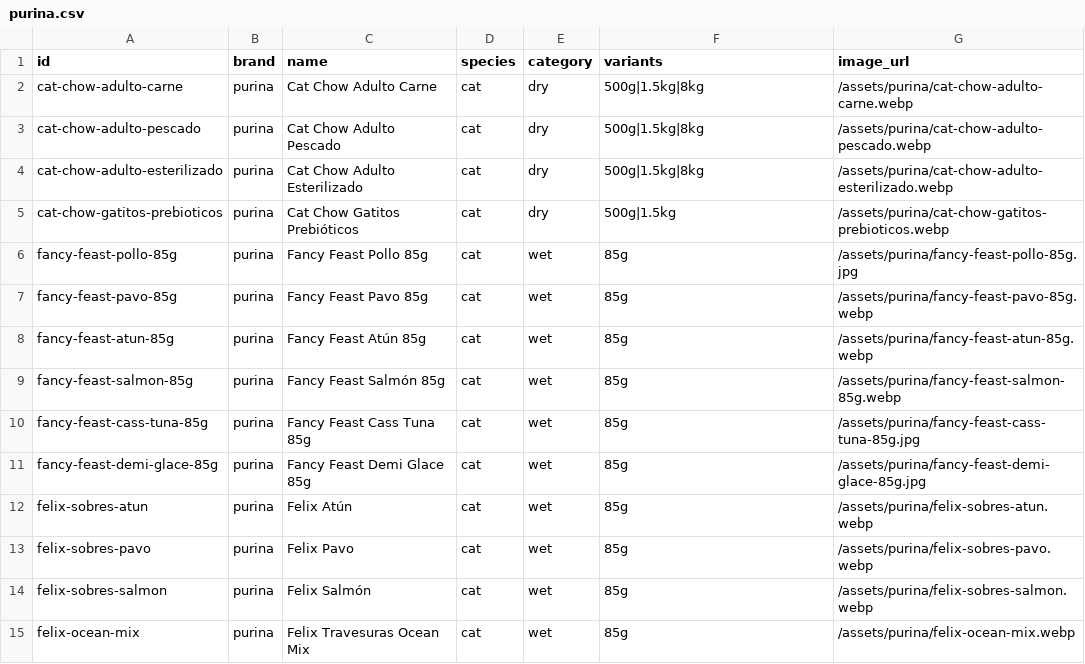
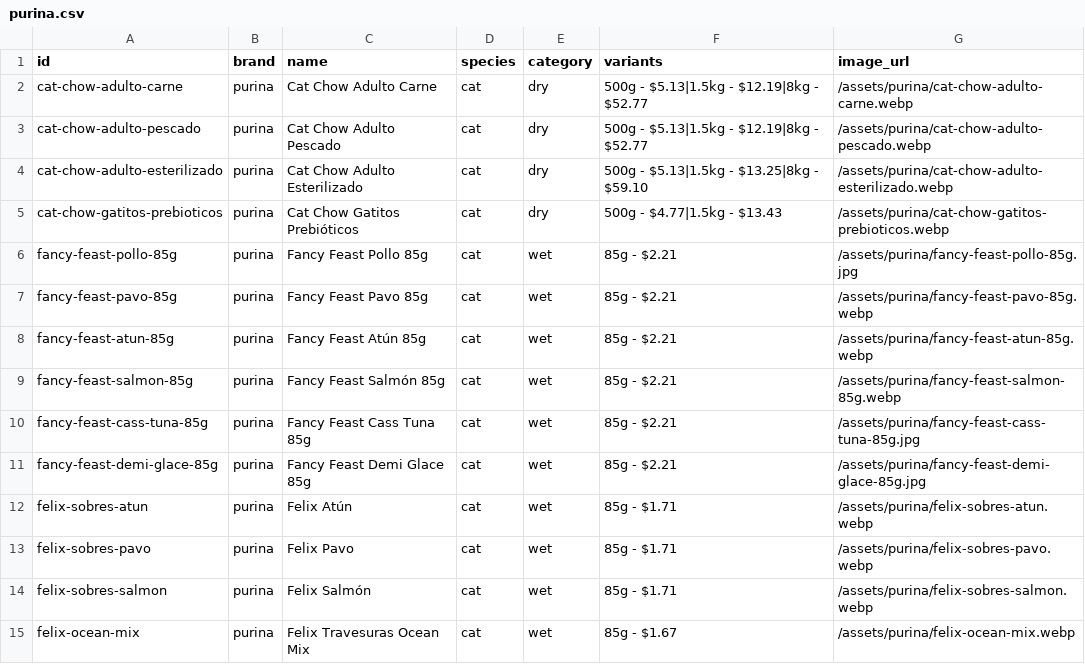
Before and after one commit to renanchavezavila/amicotti-web, a CSV file: amicotti_mvp_site/data/purina.csv, drawn as a sheet; only a part is shown; the diff covers the shown part only.

Commit message:
Update purina.csv

```diff
--- a/amicotti_mvp_site/data/purina.csv
+++ b/amicotti_mvp_site/data/purina.csv
@@ -1,15 +1,15 @@
 id,brand,name,species,category,variants,image_url
-cat-chow-adulto-carne,purina,Cat Chow Adulto Carne,cat,dry,500g|1.5kg|8kg,/assets/purina/cat-chow-adulto-carne.webp
-cat-chow-adulto-pescado,purina,Cat Chow Adulto Pescado,cat,dry,500g|1.5kg|8kg,/assets/purina/cat-chow-adulto-pescado.webp
-cat-chow-adulto-esterilizado,purina,Cat Chow Adulto Esterilizado,cat,dry,500g|1.5kg|8kg,/assets/purina/cat-chow-adulto-esterilizado.webp
-cat-chow-gatitos-prebioticos,purina,Cat Chow Gatitos Prebióticos,cat,dry,500g|1.5kg,/assets/purina/cat-chow-gatitos-prebioticos.webp
-fancy-feast-pollo-85g,purina,Fancy Feast Pollo 85g,cat,wet,85g,/assets/purina/fancy-feast-pollo-85g.jpg
-fancy-feast-pavo-85g,purina,Fancy Feast Pavo 85g,cat,wet,85g,/assets/purina/fancy-feast-pavo-85g.webp
-fancy-feast-atun-85g,purina,Fancy Feast Atún 85g,cat,wet,85g,/assets/purina/fancy-feast-atun-85g.webp
-fancy-feast-salmon-85g,purina,Fancy Feast Salmón 85g,cat,wet,85g,/assets/purina/fancy-feast-salmon-85g.webp
-fancy-feast-cass-tuna-85g,purina,Fancy Feast Cass Tuna 85g,cat,wet,85g,/assets/purina/fancy-feast-cass-tuna-85g.jpg
-fancy-feast-demi-glace-85g,purina,Fancy Feast Demi Glace 85g,cat,wet,85g,/assets/purina/fancy-feast-demi-glace-85g.jpg
-felix-sobres-atun,purina,Felix Atún,cat,wet,85g,/assets/purina/felix-sobres-atun.webp
-felix-sobres-pavo,purina,Felix Pavo,cat,wet,85g,/assets/purina/felix-sobres-pavo.webp
-felix-sobres-salmon,purina,Felix Salmón,cat,wet,85g,/assets/purina/felix-sobres-salmon.webp
-felix-ocean-mix,purina,Felix Travesuras Ocean Mix,cat,wet,85g,/assets/purina/felix-ocean-mix.webp
+cat-chow-adulto-carne,purina,Cat Chow Adulto Carne,cat,dry,500g - $5.13|1.5kg - $12.19|8kg - $52.77,/assets/purina/cat-chow-adulto-carne.webp
+cat-chow-adulto-pescado,purina,Cat Chow Adulto Pescado,cat,dry,500g - $5.13|1.5kg - $12.19|8kg - $52.77,/assets/purina/cat-chow-adulto-pescado.webp
+cat-chow-adulto-esterilizado,purina,Cat Chow Adulto Esterilizado,cat,dry,500g - $5.13|1.5kg - $13.25|8kg - $59.10,/assets/purina/cat-chow-adulto-esterilizado.webp
+cat-chow-gatitos-prebioticos,purina,Cat Chow Gatitos Prebióticos,cat,dry,500g - $4.77|1.5kg - $13.43,/assets/purina/cat-chow-gatitos-prebioticos.webp
+fancy-feast-pollo-85g,purina,Fancy Feast Pollo 85g,cat,wet,85g - $2.21,/assets/purina/fancy-feast-pollo-85g.jpg
+fancy-feast-pavo-85g,purina,Fancy Feast Pavo 85g,cat,wet,85g - $2.21,/assets/purina/fancy-feast-pavo-85g.webp
+fancy-feast-atun-85g,purina,Fancy Feast Atún 85g,cat,wet,85g - $2.21,/assets/purina/fancy-feast-atun-85g.webp
+fancy-feast-salmon-85g,purina,Fancy Feast Salmón 85g,cat,wet,85g - $2.21,/assets/purina/fancy-feast-salmon-85g.webp
+fancy-feast-cass-tuna-85g,purina,Fancy Feast Cass Tuna 85g,cat,wet,85g - $2.21,/assets/purina/fancy-feast-cass-tuna-85g.jpg
+fancy-feast-demi-glace-85g,purina,Fancy Feast Demi Glace 85g,cat,wet,85g - $2.21,/assets/purina/fancy-feast-demi-glace-85g.jpg
+felix-sobres-atun,purina,Felix Atún,cat,wet,85g - $1.71,/assets/purina/felix-sobres-atun.webp
+felix-sobres-pavo,purina,Felix Pavo,cat,wet,85g - $1.71,/assets/purina/felix-sobres-pavo.webp
+felix-sobres-salmon,purina,Felix Salmón,cat,wet,85g - $1.71,/assets/purina/felix-sobres-salmon.webp
+felix-ocean-mix,purina,Felix Travesuras Ocean Mix,cat,wet,85g - $1.67,/assets/purina/felix-ocean-mix.webp
```
Also changed, not shown: 22 edited cells elsewhere in this file.
